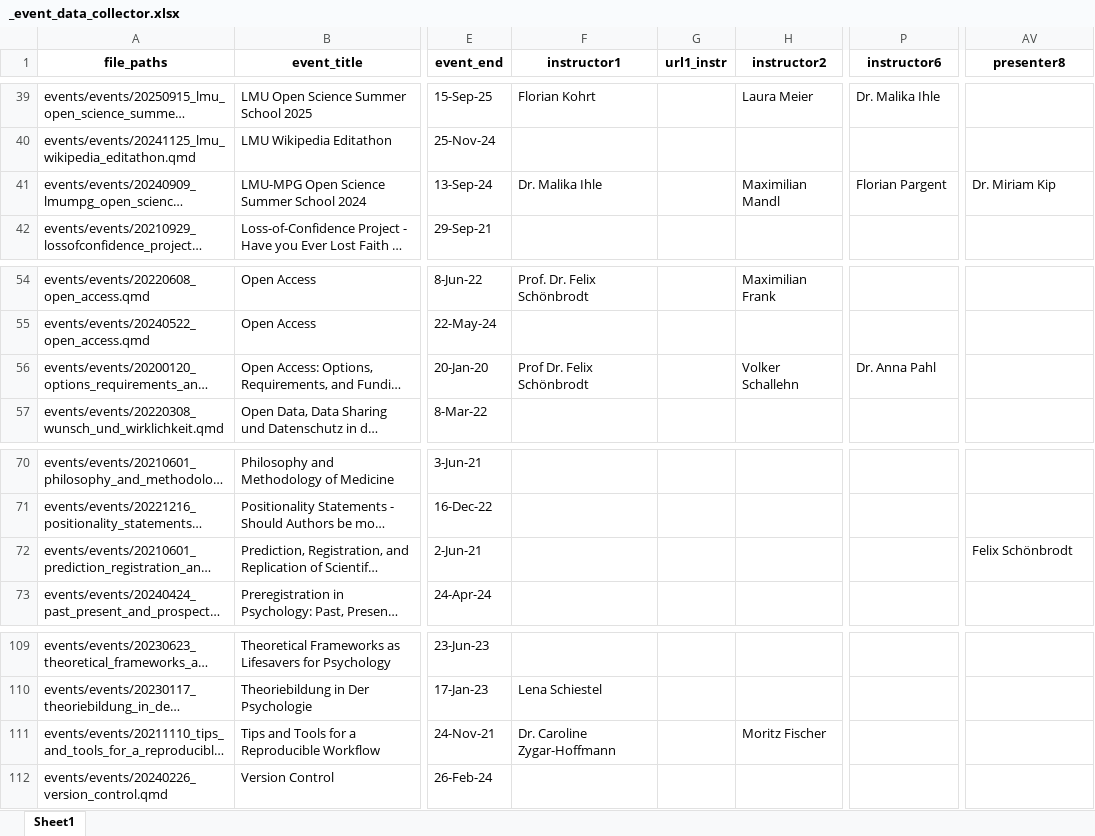
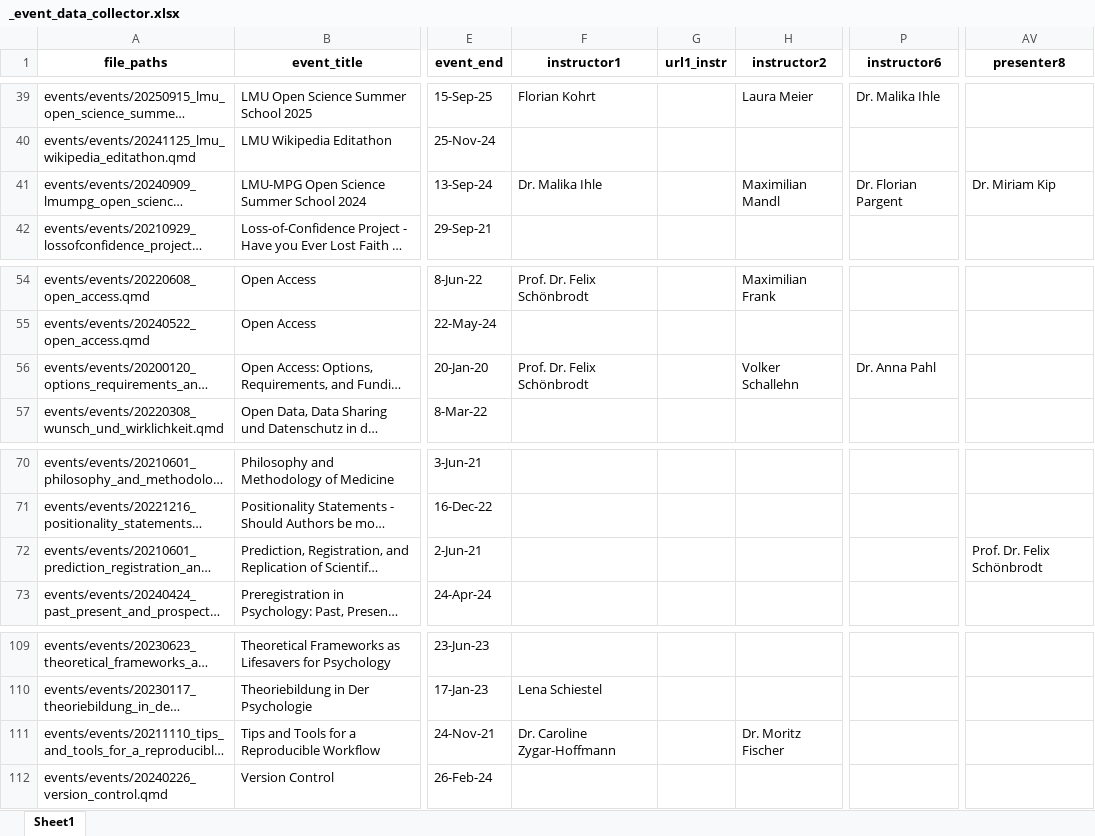
Before and after one commit to lmu-osc/lmu-osc.github.io, an Excel workbook: events/events/_event_data_collector.xlsx, sheet Sheet1, drawn as a sheet; only a part is shown, gaps mark what is left out; long unchanged cells end in …; values as stored, in another font and other column widths than the file's, no borders; the diff covers the shown part only; the diff names each change by its address in the sheet, - before the commit and + after, or states it on an @@ line.

```diff
--- a/events/events/_event_data_collector.xlsx (sheet Sheet1)
+++ b/events/events/_event_data_collector.xlsx (sheet Sheet1)
-P41 (instructor6): Florian Pargent
+P41 (instructor6): Dr. Florian Pargent
-F56 (instructor1): Prof Dr. Felix Schönbrodt
+F56 (instructor1): Prof. Dr. Felix Schönbrodt
-AV72 (presenter8): Felix Schönbrodt
+AV72 (presenter8): Prof. Dr. Felix Schönbrodt
-H111 (instructor2): Moritz Fischer
+H111 (instructor2): Dr. Moritz Fischer
```
Also changed, not shown: 8 edited cells elsewhere in this sheet.
